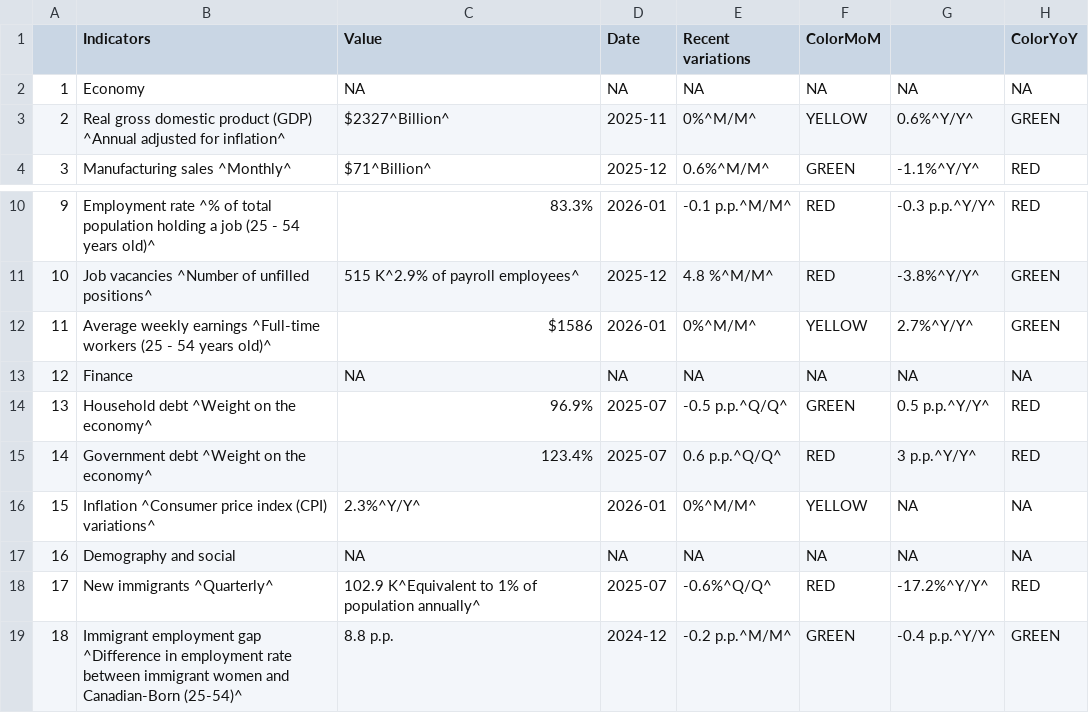
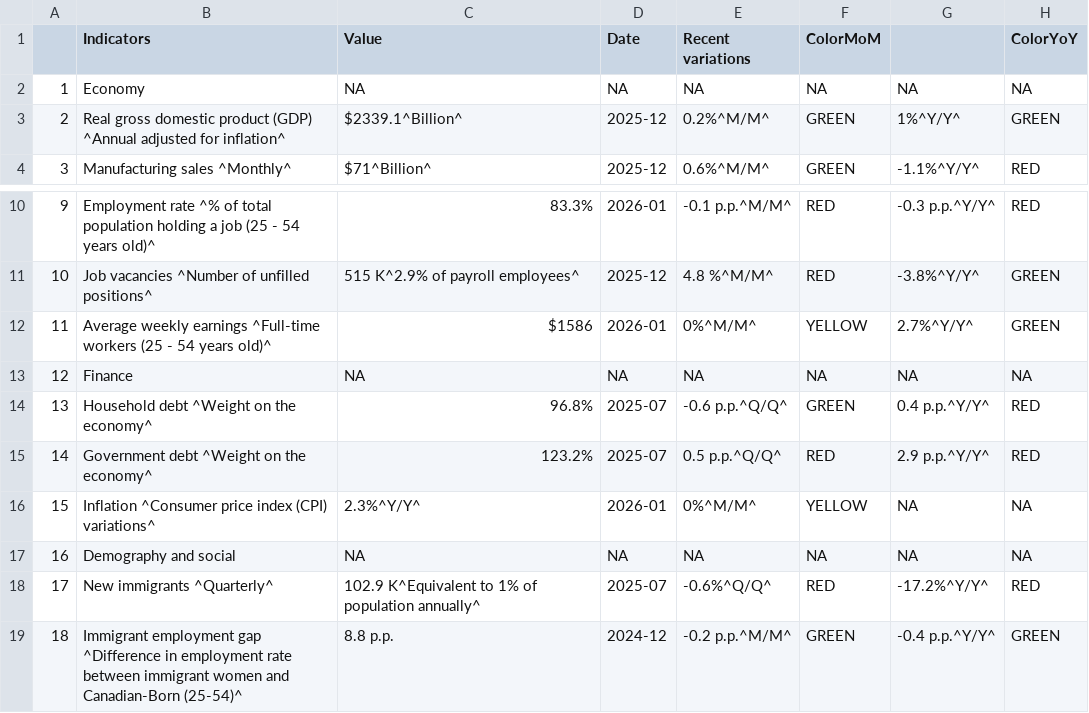
Before and after one commit to Dabra56/Economic_Dashboard, a CSV file: data/canada_table.csv, drawn as a sheet; only a part is shown, gaps mark what is left out.

```diff
--- a/data/canada_table.csv
+++ b/data/canada_table.csv
@@ -2,3 +2,3 @@
 "1","Economy",NA,NA,NA,NA,NA,NA
-"2","Real gross domestic product (GDP) ^Annual adjusted for inflation^","$2327^Billion^","2025-11","0%^M/M^","YELLOW","0.6%^Y/Y^","GREEN"
+"2","Real gross domestic product (GDP) ^Annual adjusted for inflation^","$2339.1^Billion^","2025-12","0.2%^M/M^","GREEN","1%^Y/Y^","GREEN"
 "3","Manufacturing sales ^Monthly^","$71^Billion^","2025-12","0.6%^M/M^","GREEN","-1.1%^Y/Y^","RED"
@@ -13,4 +13,4 @@
 "12","Finance",NA,NA,NA,NA,NA,NA
-"13","Household debt ^Weight on the economy^","96.9%","2025-07","-0.5 p.p.^Q/Q^","GREEN","0.5 p.p.^Y/Y^","RED"
-"14","Government debt ^Weight on the economy^","123.4%","2025-07","0.6 p.p.^Q/Q^","RED","3 p.p.^Y/Y^","RED"
+"13","Household debt ^Weight on the economy^","96.8%","2025-07","-0.6 p.p.^Q/Q^","GREEN","0.4 p.p.^Y/Y^","RED"
+"14","Government debt ^Weight on the economy^","123.2%","2025-07","0.5 p.p.^Q/Q^","RED","2.9 p.p.^Y/Y^","RED"
 "15","Inflation ^Consumer price index (CPI) variations^","2.3%^Y/Y^","2026-01","0%^M/M^","YELLOW",NA,NA
```
Also changed, not shown: data/debt.csv, data/fr_canada_table.csv, 1 other file.
